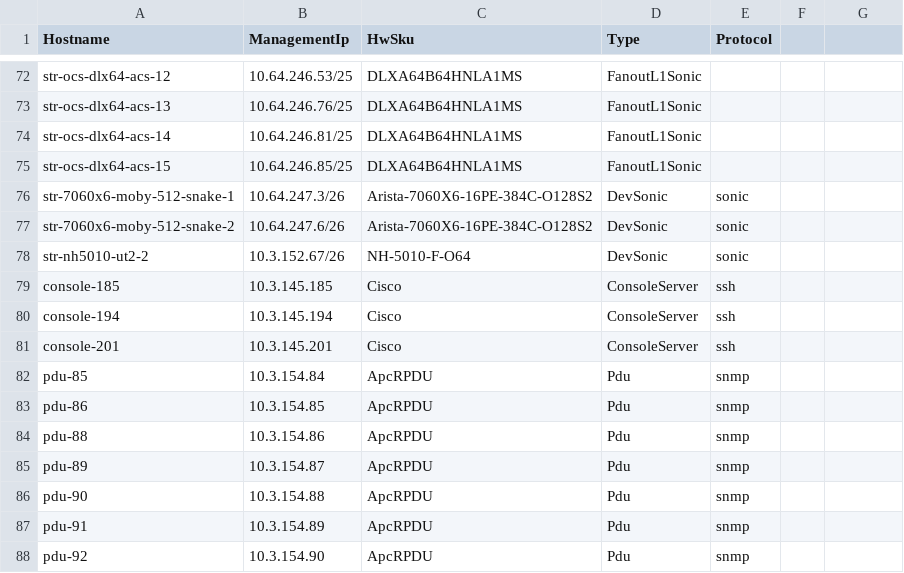
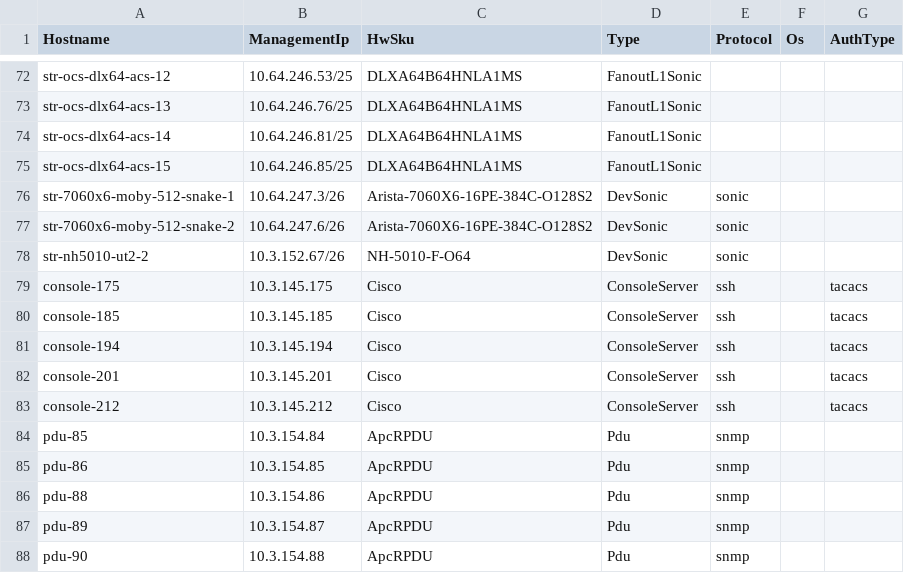
Before and after one commit to sonic-net/sonic-mgmt, a CSV file: ansible/files/sonic_ixia_devices.csv, drawn as a sheet; only a part is shown, gaps mark what is left out; the shorter side is filled out with more unchanged rows; addresses are those after the commit; the diff names each change by its address in the sheet, - before the commit and + after, or states it on an @@ line.

Commit message:
Merged PR 20353: add console info for STR-7050CX3-C19-U37 and STR-8102-C19-U24, and add Os,AuthType fields into ixia inventory
### ⚠️ Code Placement Check

> **Reminder:** The internal repo (`sonic-mgmt-int`) should only contain Microsoft-internal code
> (testbed configs, lab info, MSFT-sensitive tests/features).
> General test code, framework improvements, and bug fixes belong in the
> **public repo**: https://github.com/sonic-net/sonic-mgmt

**Please select one:**
- [X] This PR contains **internal-only** code that cannot go to the public repo
- [ ] Reason it must be internal: <!-- explain briefly -->

### What is the motivation for this PR?
add console info for STR-7050CX3-C19-U37 and STR-8102-C19-U24

### How did you do it?
update inventory

### How did you verify/test it?
locally

add console info

----
#### AI description  (iteration 1)
#### PR Classification
Configuration/data update to add console server inventory fields and new console port mappings for specified devices.

#### PR Summary
Updates Ansible CSV inventories to include OS/AuthType columns, adds console server entries with TACACS auth, and maps new devices to console ports.
- `ansible/files/sonic_ixia_devices.csv`: extend header with `Os` and `AuthType`; add/update console server rows (175/185/194/201/212) to include `tacacs`.
- `ansible/files/sonic_ixia_console_links.csv`: add console port links for `STR-7050CX3-C19-U37` and `STR-8102-C19-U24` on `console-175`, plus a new link via `console-212` for `str-msn2700-22`.
<!-- GitOpsUserAgent=GitOps.Apps.Server.pullrequestcopilot -->

```diff
--- a/ansible/files/sonic_ixia_devices.csv
+++ b/ansible/files/sonic_ixia_devices.csv
-F1: (empty)
+F1: Os
-G1: (empty)
+G1: AuthType
+row 79: console-175 | 10.3.145.175 | Cisco | ConsoleServer | ssh |  | tacacs
-G80:G82 (AuthType): (empty)
+G80:G82 (AuthType): tacacs
+row 83: console-212 | 10.3.145.212 | Cisco | ConsoleServer | ssh |  | tacacs
```
Also changed, not shown: ansible/files/sonic_ixia_console_links.csv, ansible/files/sonic_str4_devices.csv.
